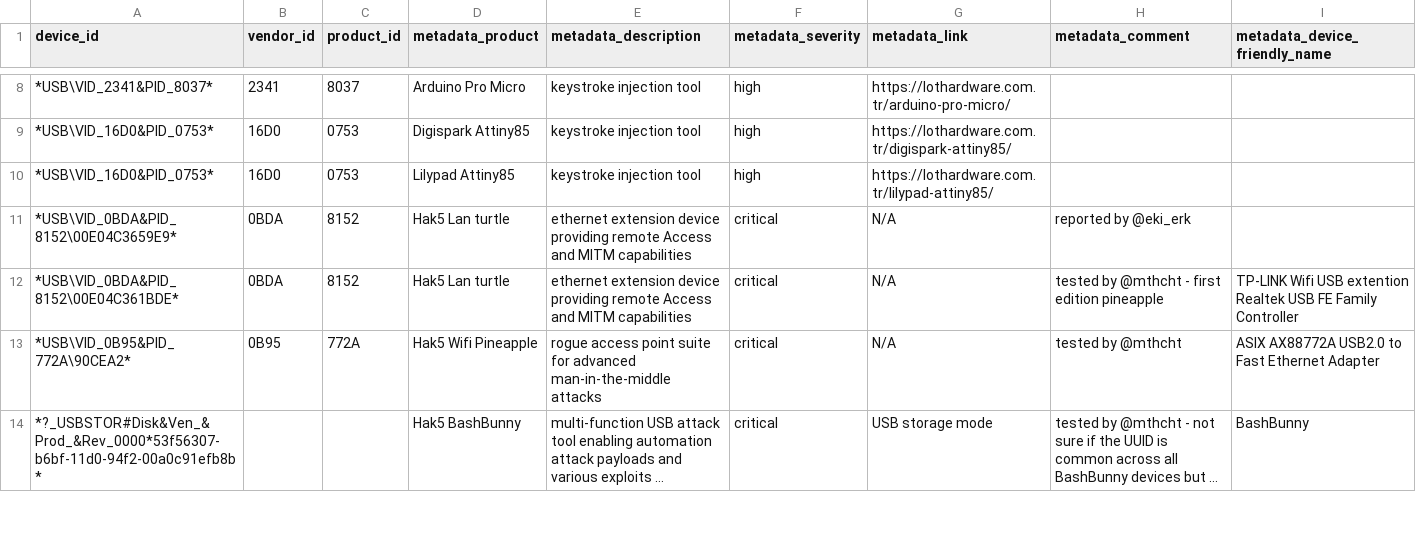
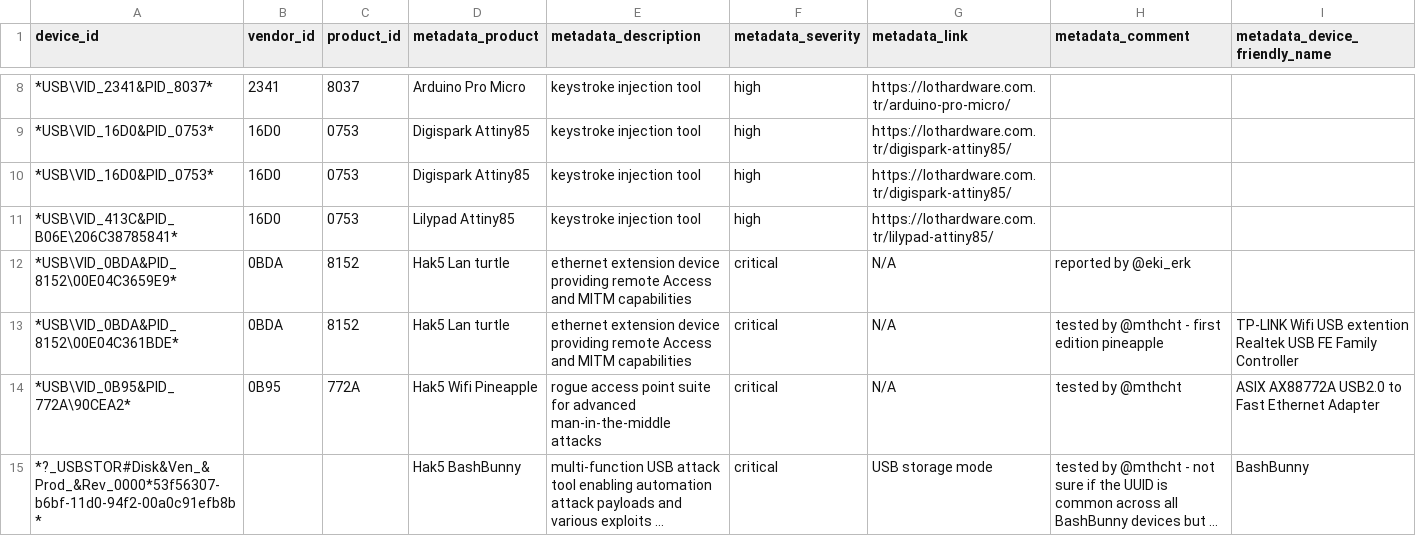
Before and after one commit to Azeemering/ioc_list, a CSV file: suspicious_usb_ids_list.csv, drawn as a sheet; only a part is shown, gaps mark what is left out; long unchanged cells end in ….

Commit message:
Update suspicious_usb_ids_list.csv

```diff
--- a/suspicious_usb_ids_list.csv
+++ b/suspicious_usb_ids_list.csv
@@ -9,3 +9,4 @@ device_id,vendor_id,product_id,metadata_product,metadata_description,metadata_se
 *USB\VID_16D0&PID_0753*,16D0,0753,Digispark Attiny85,keystroke injection tool,high,https://lothardware.com.tr/digispark-attiny85/,,
-*USB\VID_16D0&PID_0753*,16D0,0753,Lilypad Attiny85,keystroke injection tool,high,https://lothardware.com.tr/lilypad-attiny85/,,
+*USB\VID_16D0&PID_0753*,16D0,0753,Digispark Attiny85,keystroke injection tool,high,https://lothardware.com.tr/digispark-attiny85/,,
+*USB\VID_413C&PID_B06E\206C38785841*,16D0,0753,Lilypad Attiny85,keystroke injection tool,high,https://lothardware.com.tr/lilypad-attiny85/,,
 *USB\VID_0BDA&PID_8152\00E04C3659E9*,0BDA,8152,Hak5 Lan turtle,ethernet extension device providing remote Access and MITM capabilities,critical,N/A,reported by @eki_erk,
```
